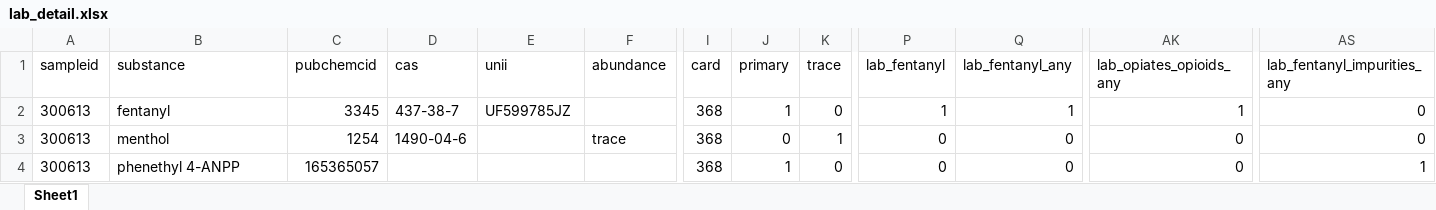
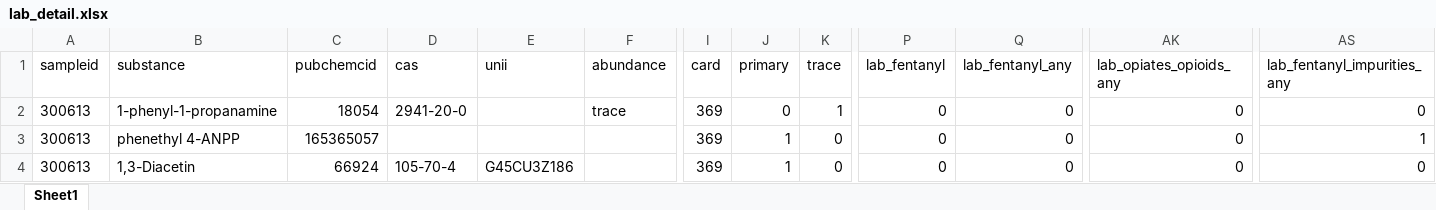
Before and after one commit to opioiddatalab/drugchecking, an Excel workbook: datasets/selfservice/nys/lab_detail.xlsx, sheet Sheet1, drawn as a sheet; only a part is shown, gaps mark what is left out; values as stored, in another font and other column widths than the file's, no borders; the diff covers the shown part only; the diff names each change by its address in the sheet, - before the commit and + after, or states it on an @@ line.

```diff
--- a/datasets/selfservice/nys/lab_detail.xlsx (sheet Sheet1)
+++ b/datasets/selfservice/nys/lab_detail.xlsx (sheet Sheet1)
-B2 (substance): fentanyl
+B2 (substance): 1-phenyl-1-propanamine
-C2 (pubchemcid): 3345
+C2 (pubchemcid): 18054
-D2 (cas): 437-38-7
+D2 (cas): 2941-20-0
-E2 (unii): UF599785JZ
+E2 (unii): (empty)
-F2 (abundance): (empty)
+F2 (abundance): trace
-I2:I4 (card): 368
+I2:I4 (card): 369
-J2 (primary): 1
+J2 (primary): 0
-K2 (trace): 0
+K2 (trace): 1
-P2 (lab_fentanyl): 1
+P2 (lab_fentanyl): 0
-Q2 (lab_fentanyl_any): 1
+Q2 (lab_fentanyl_any): 0
-AK2 (lab_opiates_opioids_any): 1
+AK2 (lab_opiates_opioids_any): 0
-B3 (substance): menthol
+B3 (substance): phenethyl 4-ANPP
-C3 (pubchemcid): 1254
+C3 (pubchemcid): 165365057
-D3 (cas): 1490-04-6
+D3 (cas): (empty)
-F3 (abundance): trace
+F3 (abundance): (empty)
-J3 (primary): 0
+J3 (primary): 1
-K3 (trace): 1
+K3 (trace): 0
-AS3 (lab_fentanyl_impurities_any): 0
+AS3 (lab_fentanyl_impurities_any): 1
-B4 (substance): phenethyl 4-ANPP
+B4 (substance): 1,3-Diacetin
-C4 (pubchemcid): 165365057
+C4 (pubchemcid): 66924
-D4 (cas): (empty)
+D4 (cas): 105-70-4
-E4 (unii): (empty)
+E4 (unii): G45CU3Z186
-AS4 (lab_fentanyl_impurities_any): 1
+AS4 (lab_fentanyl_impurities_any): 0
```
Also changed, not shown: 553 edited cells elsewhere in this sheet, datasets/labservice/unc_gcms.xlsx, datasets/nc/nc_analysis_dataset.xlsx, 54 other files.
